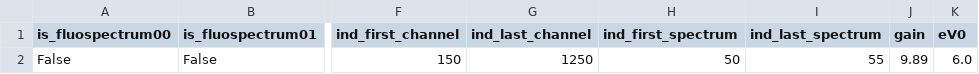
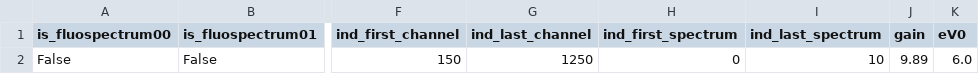
Before and after one commit to ArnaudHemmerle/JupyFluo, a CSV file: DefaultParameters.csv, drawn as a sheet; only a part is shown, gaps mark what is left out; the diff names each change by its address in the sheet, - before the commit and + after, or states it on an @@ line.

Commit message:
Value of default first spectrum to 0, last to 10

```diff
--- a/DefaultParameters.csv
+++ b/DefaultParameters.csv
-H2 (ind_first_spectrum): 50
+H2 (ind_first_spectrum): 0
-I2 (ind_last_spectrum): 55
+I2 (ind_last_spectrum): 10
```
